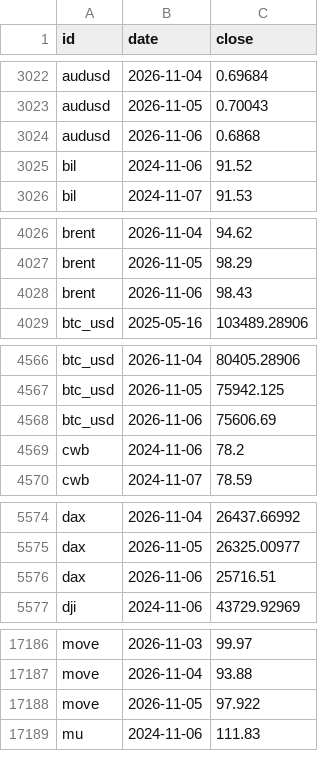
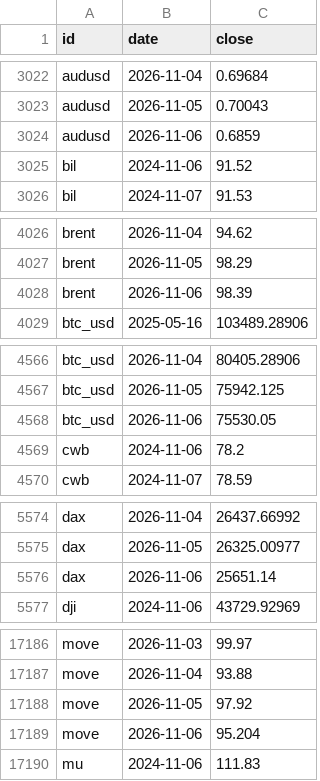
Before and after one commit to DennyTLYang666/insurance, a CSV file: economic/data/series/daily.csv, drawn as a sheet; only a part is shown, gaps mark what is left out; the diff covers the shown part only.

Commit message:
data: daily 2026-11-06 22:28

```diff
--- a/economic/data/series/daily.csv
+++ b/economic/data/series/daily.csv
@@ -3023,3 +3023,3 @@ audusd,2026-11-04,0.69684
 audusd,2026-11-05,0.70043
-audusd,2026-11-06,0.6868
+audusd,2026-11-06,0.6859
 bil,2024-11-06,91.52
@@ -4027,3 +4027,3 @@ brent,2026-11-04,94.62
 brent,2026-11-05,98.29
-brent,2026-11-06,98.43
+brent,2026-11-06,98.39
 btc_usd,2025-05-16,103489.28906
@@ -4567,3 +4567,3 @@ btc_usd,2026-11-04,80405.28906
 btc_usd,2026-11-05,75942.125
-btc_usd,2026-11-06,75606.69
+btc_usd,2026-11-06,75530.05
 cwb,2024-11-06,78.2
@@ -5575,3 +5575,3 @@ dax,2026-11-04,26437.66992
 dax,2026-11-05,26325.00977
-dax,2026-11-06,25716.51
+dax,2026-11-06,25651.14
 dji,2024-11-06,43729.92969
@@ -17187,3 +17187,4 @@ move,2026-11-03,99.97
 move,2026-11-04,93.88
-move,2026-11-05,97.922
+move,2026-11-05,97.92
+move,2026-11-06,95.204
 mu,2024-11-06,111.83
```
Also changed, not shown: 24 edited cells elsewhere in this file, 15 other files.
